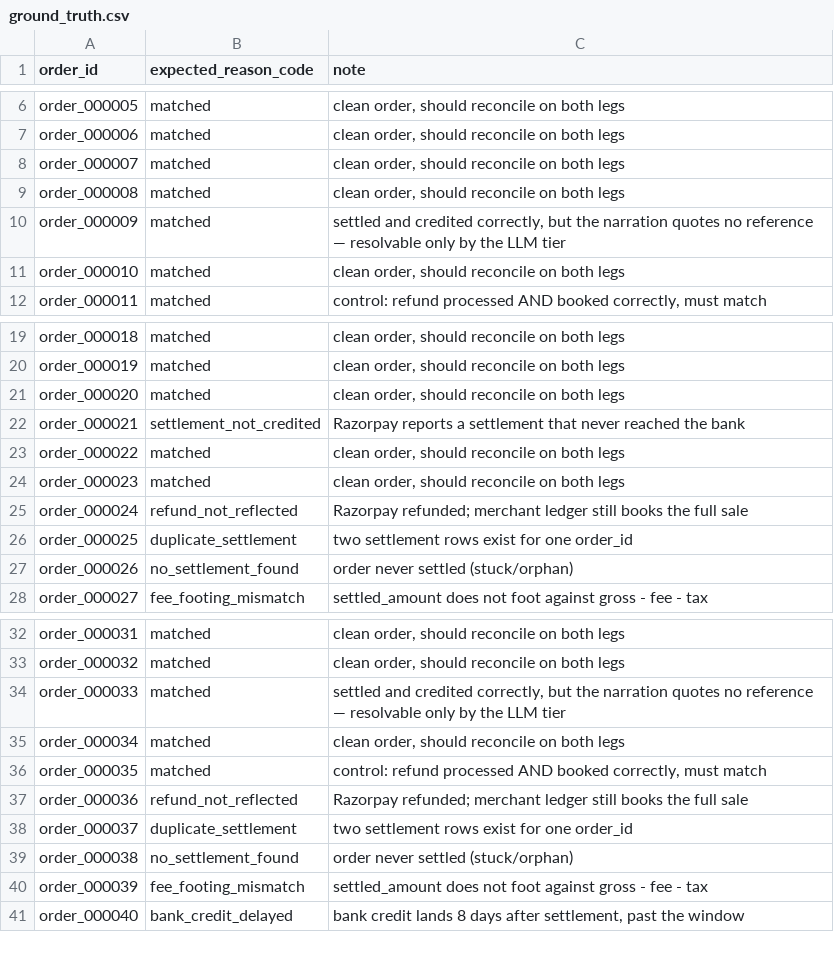
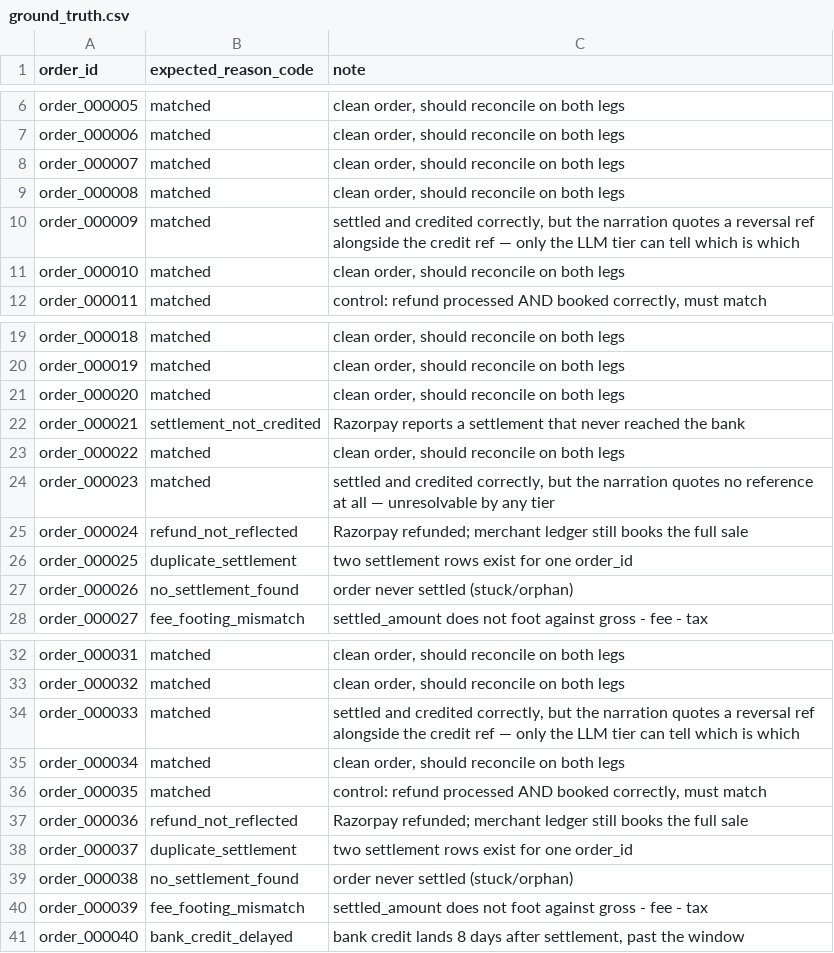
Before and after one commit to Mihir1107/cash-me-if-you-can, a CSV file: data/ground_truth.csv, drawn as a sheet; only a part is shown, gaps mark what is left out.

```diff
--- a/data/ground_truth.csv
+++ b/data/ground_truth.csv
@@ -9,3 +9,3 @@ order_000007,matched,"clean order, should reconcile on both legs"
 order_000008,matched,"clean order, should reconcile on both legs"
-order_000009,matched,"settled and credited correctly, but the narration quotes no reference — resolvable only by the LLM tier"
+order_000009,matched,"settled and credited correctly, but the narration quotes a reversal ref alongside the credit ref — only the LLM tier can tell which is which"
 order_000010,matched,"clean order, should reconcile on both legs"
@@ -23,3 +23,3 @@ order_000021,settlement_not_credited,Razorpay reports a settlement that never re
 order_000022,matched,"clean order, should reconcile on both legs"
-order_000023,matched,"clean order, should reconcile on both legs"
+order_000023,matched,"settled and credited correctly, but the narration quotes no reference at all — unresolvable by any tier"
 order_000024,refund_not_reflected,Razorpay refunded; merchant ledger still books the full sale
@@ -33,3 +33,3 @@ order_000031,matched,"clean order, should reconcile on both legs"
 order_000032,matched,"clean order, should reconcile on both legs"
-order_000033,matched,"settled and credited correctly, but the narration quotes no reference — resolvable only by the LLM tier"
+order_000033,matched,"settled and credited correctly, but the narration quotes a reversal ref alongside the credit ref — only the LLM tier can tell which is which"
 order_000034,matched,"clean order, should reconcile on both legs"
```
Also changed, not shown: data/bank_statement.csv, 11 other files.
